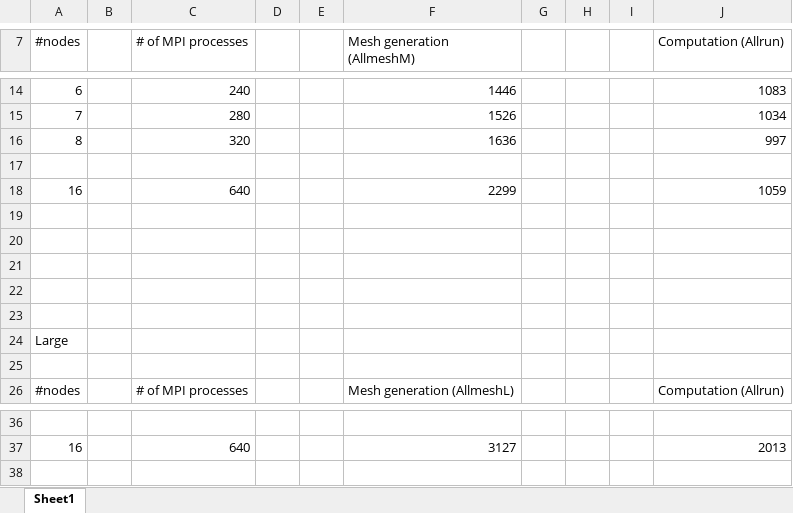
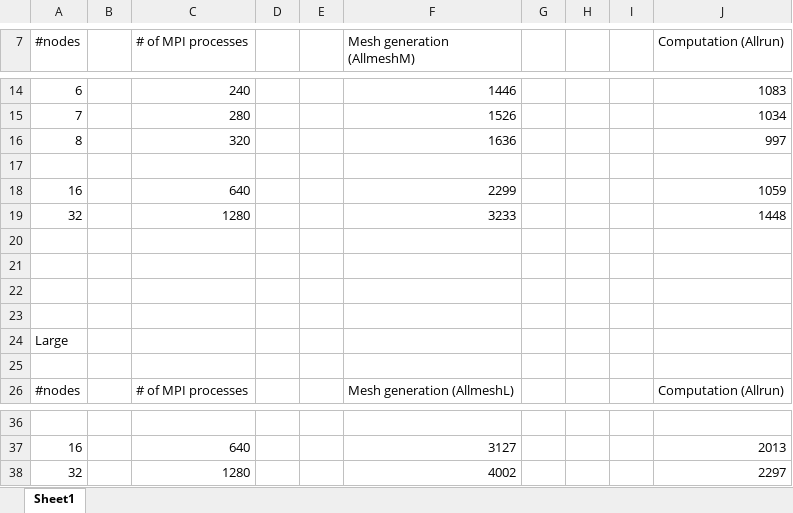
Before and after one commit to atb1r21/hpc_bench, an Excel workbook: OpenFOAM/results/OpenFOAM benchmarks.xlsx, sheet Sheet1, drawn as a sheet; only a part is shown, gaps mark what is left out; values as stored, in another font and other column widths than the file's, no borders; the diff names each change by its address in the sheet, - before the commit and + after, or states it on an @@ line.

Commit message:
Add files via upload

```diff
--- a/OpenFOAM/results/OpenFOAM benchmarks.xlsx (sheet Sheet1)
+++ b/OpenFOAM/results/OpenFOAM benchmarks.xlsx (sheet Sheet1)
-row 19: (empty)
+row 19: 32 |  | 1280 |  |  | 3233 |  |  |  | 1448
+row 38: 32 |  | 1280 |  |  | 4002 |  |  |  | 2297
```
